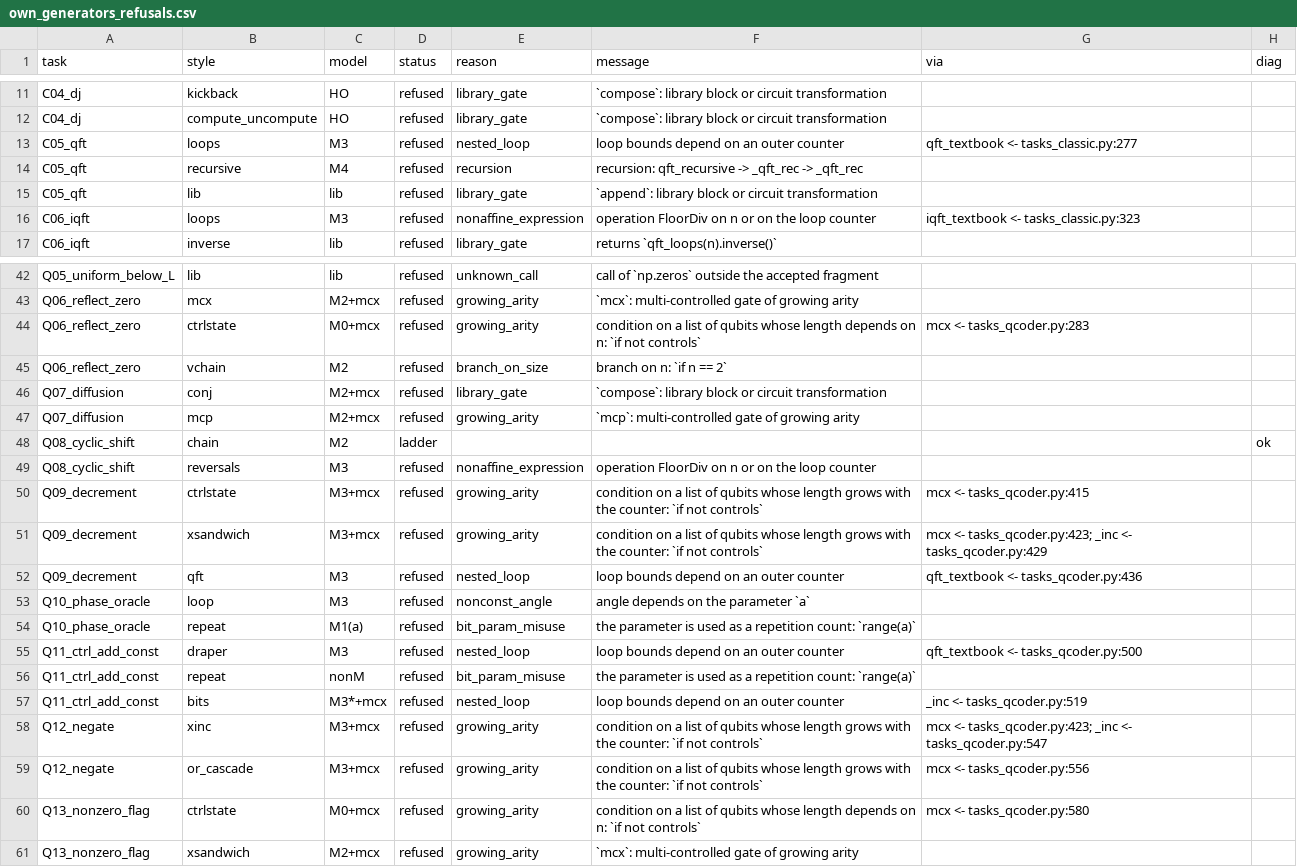
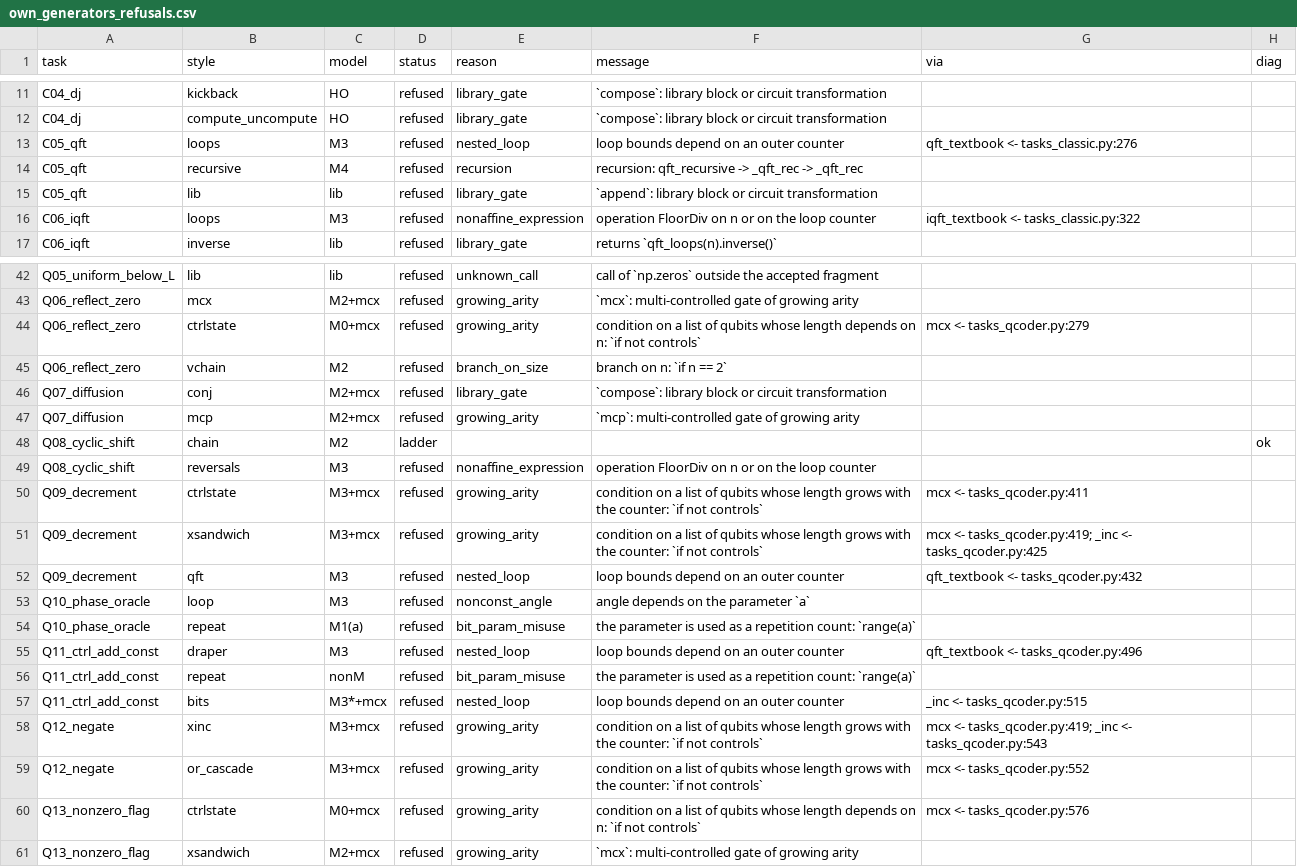
Before and after one commit to alpha7en/ladder_ec, a CSV file: data/runs/own_generators_refusals.csv, drawn as a sheet; only a part is shown, gaps mark what is left out.

```diff
--- a/data/runs/own_generators_refusals.csv
+++ b/data/runs/own_generators_refusals.csv
@@ -12,6 +12,6 @@ C04_dj,kickback,HO,refused,library_gate,`compose`: library block or circuit tran
 C04_dj,compute_uncompute,HO,refused,library_gate,`compose`: library block or circuit transformation,,
-C05_qft,loops,M3,refused,nested_loop,loop bounds depend on an outer counter,qft_textbook <- tasks_classic.py:277,
+C05_qft,loops,M3,refused,nested_loop,loop bounds depend on an outer counter,qft_textbook <- tasks_classic.py:276,
 C05_qft,recursive,M4,refused,recursion,recursion: qft_recursive -> _qft_rec -> _qft_rec,,
 C05_qft,lib,lib,refused,library_gate,`append`: library block or circuit transformation,,
-C06_iqft,loops,M3,refused,nonaffine_expression,operation FloorDiv on n or on the loop counter,iqft_textbook <- tasks_classic.py:323,
+C06_iqft,loops,M3,refused,nonaffine_expression,operation FloorDiv on n or on the loop counter,iqft_textbook <- tasks_classic.py:322,
 C06_iqft,inverse,lib,refused,library_gate,returns `qft_loops(n).inverse()`,,
@@ -43,3 +43,3 @@ Q05_uniform_below_L,lib,lib,refused,unknown_call,call of `np.zeros` outside the
 Q06_reflect_zero,mcx,M2+mcx,refused,growing_arity,`mcx`: multi-controlled gate of growing arity,,
-Q06_reflect_zero,ctrlstate,M0+mcx,refused,growing_arity,condition on a list of qubits whose length depends on n: `if not controls`,mcx <- tasks_qcoder.py:283,
+Q06_reflect_zero,ctrlstate,M0+mcx,refused,growing_arity,condition on a list of qubits whose length depends on n: `if not controls`,mcx <- tasks_qcoder.py:279,
 Q06_reflect_zero,vchain,M2,refused,branch_on_size,branch on n: `if n == 2`,,
@@ -49,13 +49,13 @@ Q08_cyclic_shift,chain,M2,ladder,,,,ok
 Q08_cyclic_shift,reversals,M3,refused,nonaffine_expression,operation FloorDiv on n or on the loop counter,,
-Q09_decrement,ctrlstate,M3+mcx,refused,growing_arity,condition on a list of qubits whose length grows with the counter: `if not controls`,mcx <- tasks_qcoder.py:415,
-Q09_decrement,xsandwich,M3+mcx,refused,growing_arity,condition on a list of qubits whose length grows with the counter: `if not controls`,mcx <- tasks_qcoder.py:423; _inc <- tasks_qcoder.py:429,
-Q09_decrement,qft,M3,refused,nested_loop,loop bounds depend on an outer counter,qft_textbook <- tasks_qcoder.py:436,
+Q09_decrement,ctrlstate,M3+mcx,refused,growing_arity,condition on a list of qubits whose length grows with the counter: `if not controls`,mcx <- tasks_qcoder.py:411,
+Q09_decrement,xsandwich,M3+mcx,refused,growing_arity,condition on a list of qubits whose length grows with the counter: `if not controls`,mcx <- tasks_qcoder.py:419; _inc <- tasks_qcoder.py:425,
+Q09_decrement,qft,M3,refused,nested_loop,loop bounds depend on an outer counter,qft_textbook <- tasks_qcoder.py:432,
 Q10_phase_oracle,loop,M3,refused,nonconst_angle,angle depends on the parameter `a`,,
 Q10_phase_oracle,repeat,M1(a),refused,bit_param_misuse,the parameter is used as a repetition count: `range(a)`,,
-Q11_ctrl_add_const,draper,M3,refused,nested_loop,loop bounds depend on an outer counter,qft_textbook <- tasks_qcoder.py:500,
+Q11_ctrl_add_const,draper,M3,refused,nested_loop,loop bounds depend on an outer counter,qft_textbook <- tasks_qcoder.py:496,
 Q11_ctrl_add_const,repeat,nonM,refused,bit_param_misuse,the parameter is used as a repetition count: `range(a)`,,
-Q11_ctrl_add_const,bits,M3*+mcx,refused,nested_loop,loop bounds depend on an outer counter,_inc <- tasks_qcoder.py:519,
-Q12_negate,xinc,M3+mcx,refused,growing_arity,condition on a list of qubits whose length grows with the counter: `if not controls`,mcx <- tasks_qcoder.py:423; _inc <- tasks_qcoder.py:547,
-Q12_negate,or_cascade,M3+mcx,refused,growing_arity,condition on a list of qubits whose length grows with the counter: `if not controls`,mcx <- tasks_qcoder.py:556,
-Q13_nonzero_flag,ctrlstate,M0+mcx,refused,growing_arity,condition on a list of qubits whose length depends on n: `if not controls`,mcx <- tasks_qcoder.py:580,
+Q11_ctrl_add_const,bits,M3*+mcx,refused,nested_loop,loop bounds depend on an outer counter,_inc <- tasks_qcoder.py:515,
+Q12_negate,xinc,M3+mcx,refused,growing_arity,condition on a list of qubits whose length grows with the counter: `if not controls`,mcx <- tasks_qcoder.py:419; _inc <- tasks_qcoder.py:543,
+Q12_negate,or_cascade,M3+mcx,refused,growing_arity,condition on a list of qubits whose length grows with the counter: `if not controls`,mcx <- tasks_qcoder.py:552,
+Q13_nonzero_flag,ctrlstate,M0+mcx,refused,growing_arity,condition on a list of qubits whose length depends on n: `if not controls`,mcx <- tasks_qcoder.py:576,
 Q13_nonzero_flag,xsandwich,M2+mcx,refused,growing_arity,`mcx`: multi-controlled gate of growing arity,,
```
Also changed, not shown: 8 other files.
